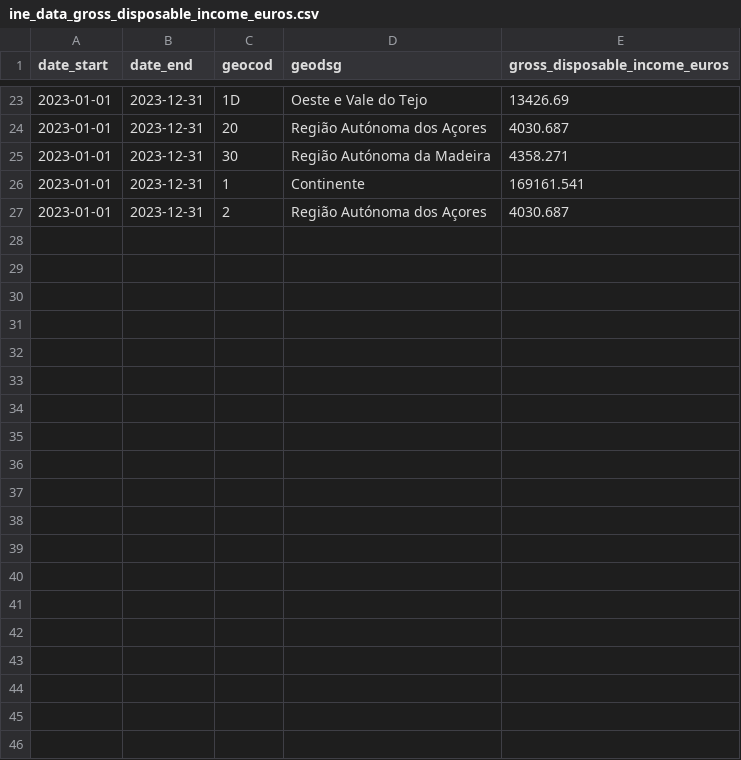
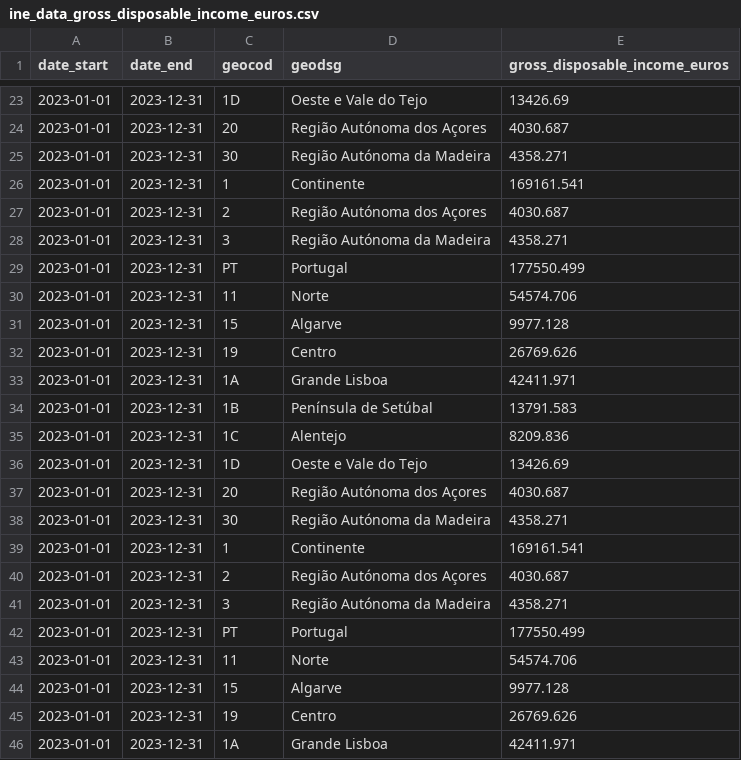
Before and after one commit to CarlosMoises20/Real-Estate-API, a CSV file: backend/datasets/external/ine_data_gross_disposable_income_euros.csv, drawn as a sheet; only a part is shown, gaps mark what is left out; the diff covers the shown part only; the diff names each change by its address in the sheet, - before the commit and + after, or states it on an @@ line.

```diff
--- a/backend/datasets/external/ine_data_gross_disposable_income_euros.csv
+++ b/backend/datasets/external/ine_data_gross_disposable_income_euros.csv
+row 28: 2023-01-01 | 2023-12-31 | 3 | Região Autónoma da Madeira | 4358.271
+row 29: 2023-01-01 | 2023-12-31 | PT | Portugal | 177550.499
+row 30: 2023-01-01 | 2023-12-31 | 11 | Norte | 54574.706
+row 31: 2023-01-01 | 2023-12-31 | 15 | Algarve | 9977.128
+row 32: 2023-01-01 | 2023-12-31 | 19 | Centro | 26769.626
+row 33: 2023-01-01 | 2023-12-31 | 1A | Grande Lisboa | 42411.971
+row 34: 2023-01-01 | 2023-12-31 | 1B | Península de Setúbal | 13791.583
+row 35: 2023-01-01 | 2023-12-31 | 1C | Alentejo | 8209.836
+row 36: 2023-01-01 | 2023-12-31 | 1D | Oeste e Vale do Tejo | 13426.69
+row 37: 2023-01-01 | 2023-12-31 | 20 | Região Autónoma dos Açores | 4030.687
+row 38: 2023-01-01 | 2023-12-31 | 30 | Região Autónoma da Madeira | 4358.271
+row 39: 2023-01-01 | 2023-12-31 | 1 | Continente | 169161.541
+row 40: 2023-01-01 | 2023-12-31 | 2 | Região Autónoma dos Açores | 4030.687
+row 41: 2023-01-01 | 2023-12-31 | 3 | Região Autónoma da Madeira | 4358.271
+row 42: 2023-01-01 | 2023-12-31 | PT | Portugal | 177550.499
+row 43: 2023-01-01 | 2023-12-31 | 11 | Norte | 54574.706
+row 44: 2023-01-01 | 2023-12-31 | 15 | Algarve | 9977.128
+row 45: 2023-01-01 | 2023-12-31 | 19 | Centro | 26769.626
+row 46: 2023-01-01 | 2023-12-31 | 1A | Grande Lisboa | 42411.971
```
Also changed, not shown: 20 added rows elsewhere in this file, backend/datasets/external/ine_data_avg_salary_euros.csv, backend/datasets/external/ine_data_unemployment_rate.csv, 27 other files.
